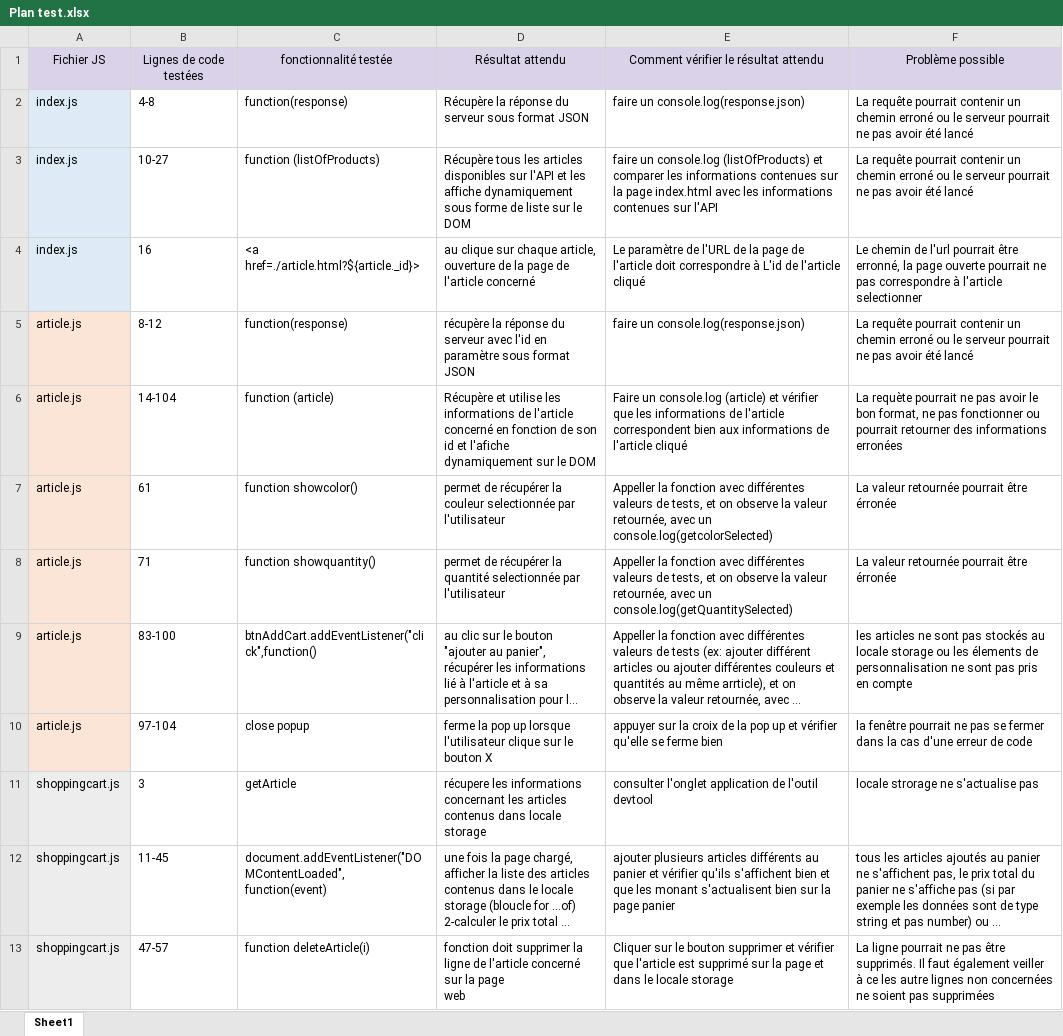
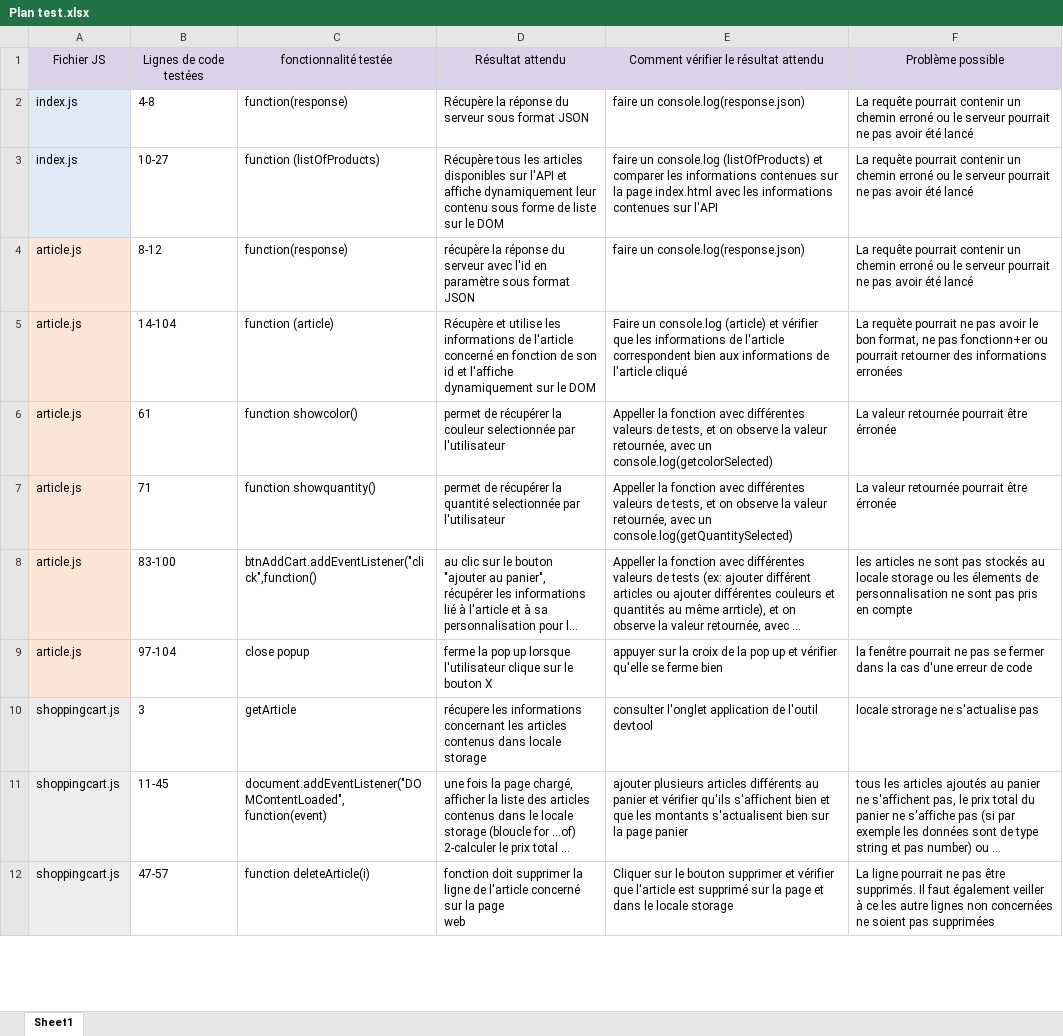
Before and after one commit to devi-dev/IsmahaneHAMOU_5_06072021, an Excel workbook: Plan test.xlsx, sheet Sheet1, drawn as a sheet; only a part is shown; long unchanged cells end in …; values as stored, in another font and other column widths than the file's, no borders; table styles not drawn; removed rows and columns are numbered as before the commit, all else as after; the diff names each change by its address in the sheet, - before the commit and + after, or states it on an @@ line.

Commit message:
modification plan test

```diff
--- a/Plan test.xlsx (sheet Sheet1)
+++ b/Plan test.xlsx (sheet Sheet1)
-D3: …l'API et les affiche dynamiquement sous forme…
+D3: …l'API et affiche dynamiquement leur contenu sous forme…
-row 4: index.js | 16 | <a href=./article.html?${article._id}> | au clique sur chaque article, ouverture de la page de l'article concerné | Le paramètre de l'URL de la page de l'article doit correspondre à L'id de l'article cliqué | Le chemin de l'url pourrait être erronné, la page ouverte pourrait ne pas correspondre à l'article selectionner
-D5: …id et l'afiche dynamiquement sur…
+D5: …id et l'affiche dynamiquement sur…
-F5: …ne pas fonctionner ou pourrait…
+F5: …ne pas fonctionn+er ou pourrait…
-E11: …que les monant s'actualisent bien…
+E11: …que les montants s'actualisent bien…
```
